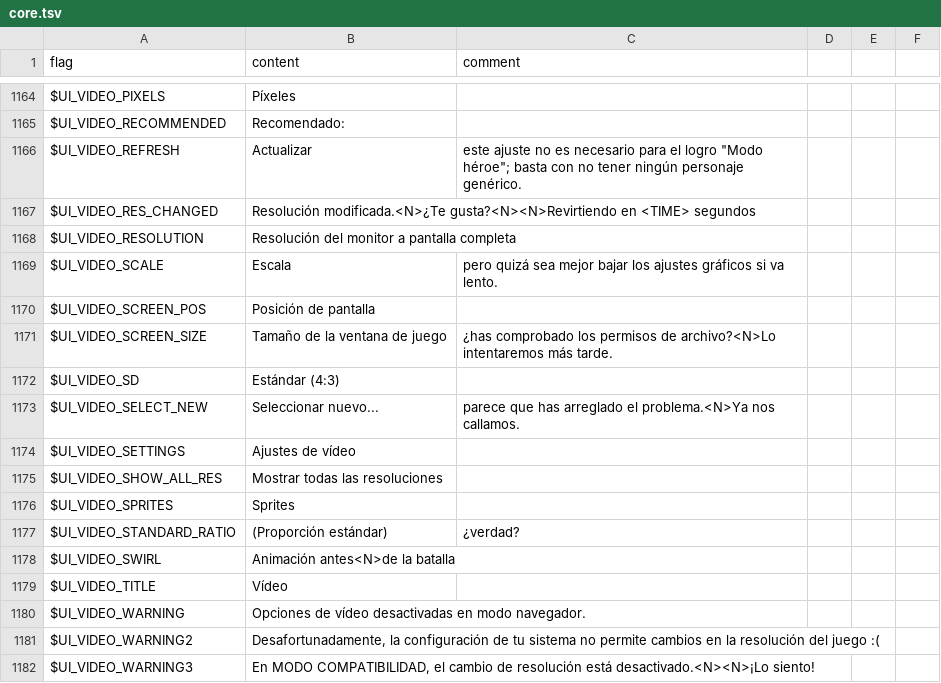
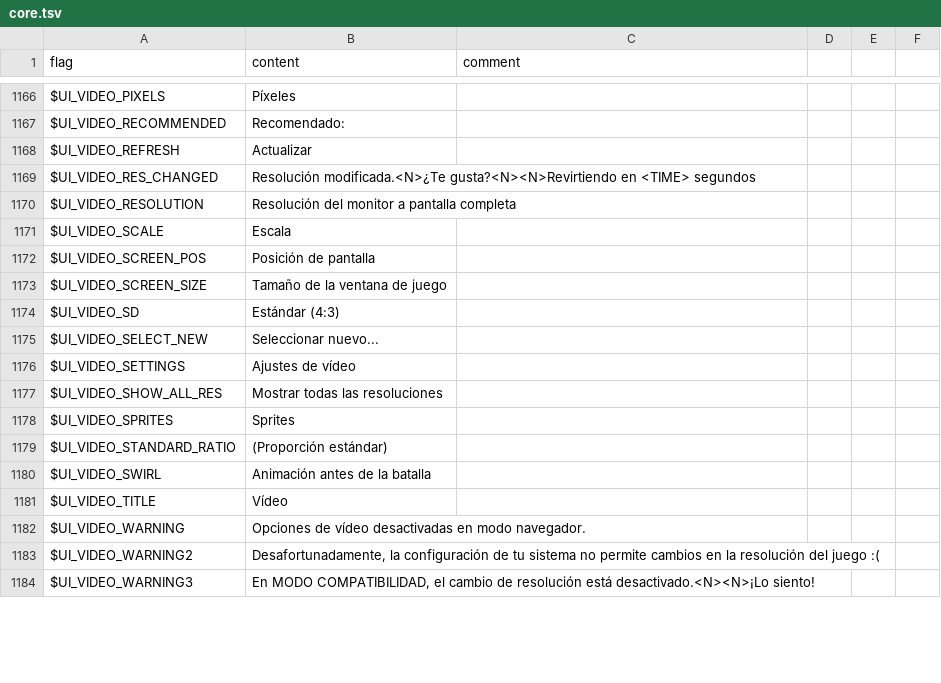
Before and after one commit to larsiusprime/defendersquest-loc, a TSV file: dq1_dx/es-ES/core.tsv, drawn as a sheet; only a part is shown, gaps mark what is left out; the diff covers the shown part only.

Commit message:
updated spanish

```diff
--- a/dq1_dx/es-ES/core.tsv
+++ b/dq1_dx/es-ES/core.tsv
@@ -1166 +1168 @@ $UI_VIDEO_RECOMMENDED	Recomendado:
-$UI_VIDEO_REFRESH	Actualizar	este ajuste no es necesario para el logro "Modo héroe"; basta con no tener ningún personaje genérico.		
+$UI_VIDEO_REFRESH	Actualizar	
@@ -1169 +1171 @@ $UI_VIDEO_RESOLUTION	Resolución del monitor a pantalla completa
-$UI_VIDEO_SCALE	Escala	pero quizá sea mejor bajar los ajustes gráficos si va lento.		
+$UI_VIDEO_SCALE	Escala	
@@ -1171 +1173 @@ $UI_VIDEO_SCREEN_POS	Posición de pantalla
-$UI_VIDEO_SCREEN_SIZE	Tamaño de la ventana de juego	¿has comprobado los permisos de archivo?<N>Lo intentaremos más tarde.		
+$UI_VIDEO_SCREEN_SIZE	Tamaño de la ventana de juego	
@@ -1173 +1175 @@ $UI_VIDEO_SD	Estándar (4:3)
-$UI_VIDEO_SELECT_NEW	Seleccionar nuevo...	parece que has arreglado el problema.<N>Ya nos callamos.		
+$UI_VIDEO_SELECT_NEW	Seleccionar nuevo...	
@@ -1177,2 +1179,2 @@ $UI_VIDEO_SPRITES	Sprites
-$UI_VIDEO_STANDARD_RATIO	(Proporción estándar)	¿verdad?		
-$UI_VIDEO_SWIRL	Animación antes<N>de la batalla			
+$UI_VIDEO_STANDARD_RATIO	(Proporción estándar)	
+$UI_VIDEO_SWIRL	Animación antes de la batalla	
```
Also changed, not shown: 2 added rows and 101 edited cells elsewhere in this file.
